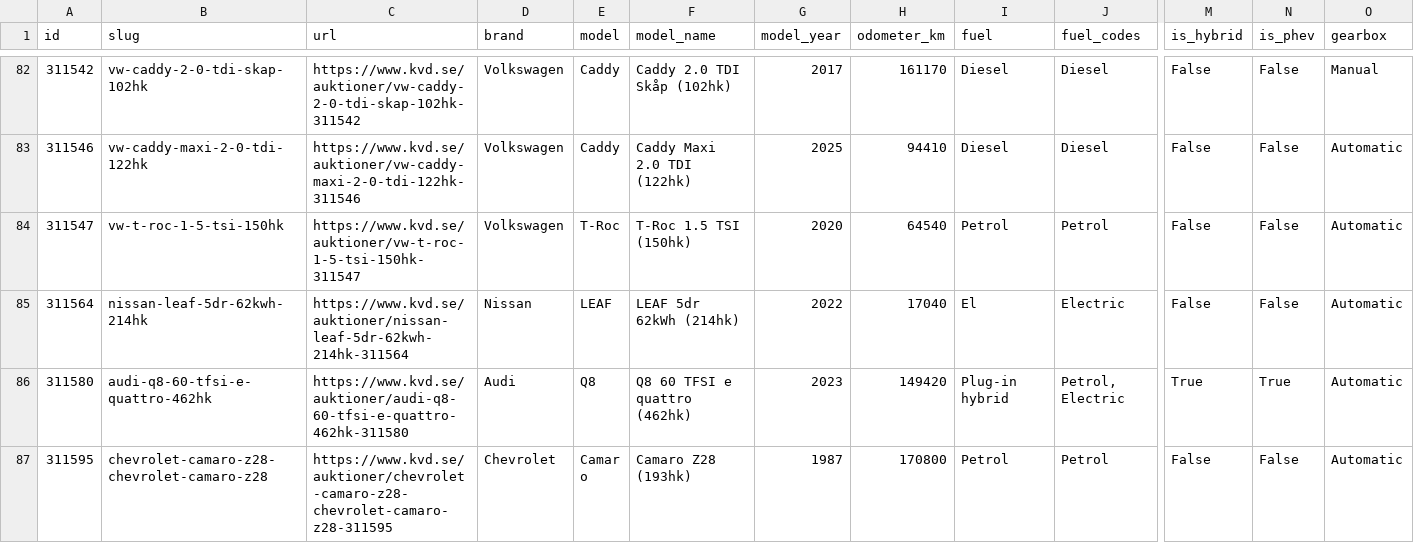
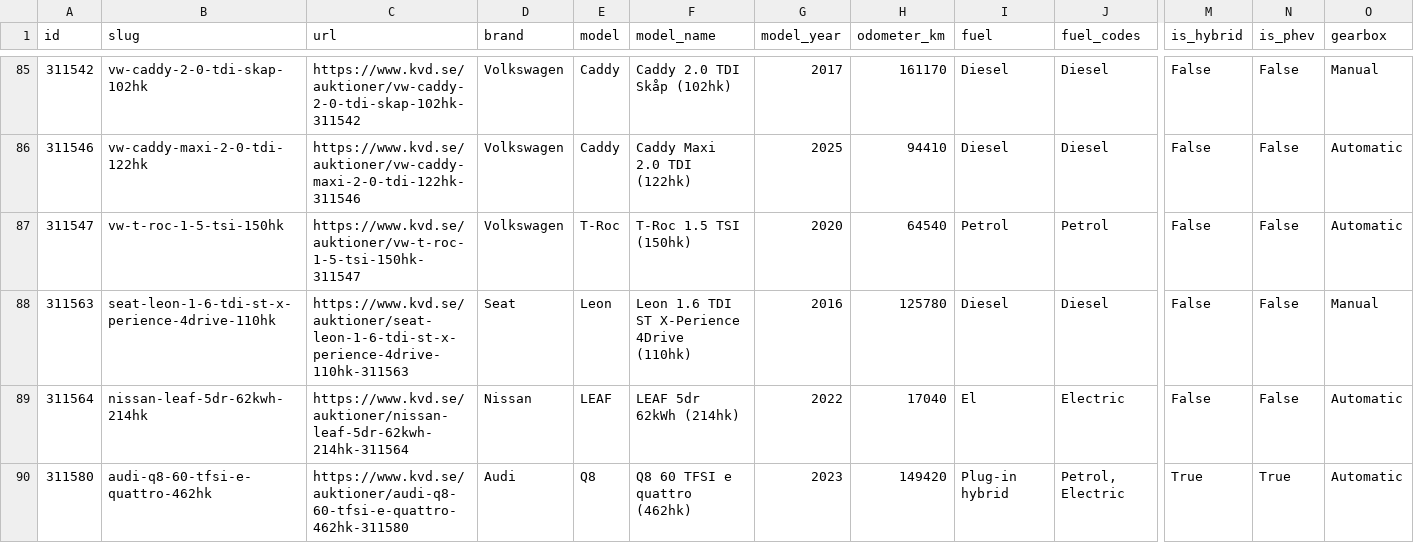
Before and after one commit to isakjonsson-ship-it/kvd-stangda-auktioner, a CSV file: data/2026-11-23/aggregated.csv, drawn as a sheet; only a part is shown, gaps mark what is left out; the shorter side is filled out with more unchanged rows; rows hold the shown columns only; the diff covers the shown part only; the diff names each change by its address in the sheet, - before the commit and + after, or states it on an @@ line.

```diff
--- a/data/2026-11-23/aggregated.csv
+++ b/data/2026-11-23/aggregated.csv
+row 88: 311563 | seat-leon-1-6-tdi-st-x-perience-4drive-110hk | https://www.kvd.se/auktioner/seat-leon-1-6-tdi-st-x-perience-4drive-110hk-311563 | Seat | Leon | Leon 1.6 TDI ST X-Perience 4Drive (110hk) | 2016 | 125780 | Diesel | Diesel | False | False | Manual
```
Also changed, not shown: 6 added rows elsewhere in this file, 11 other files.
